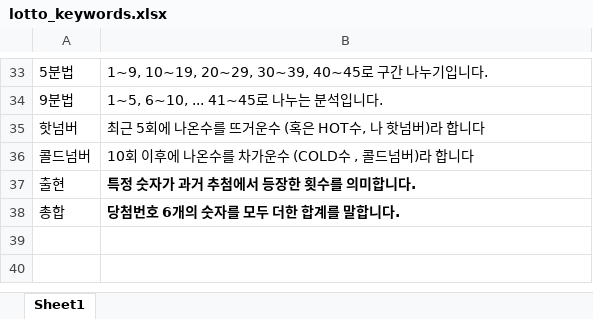
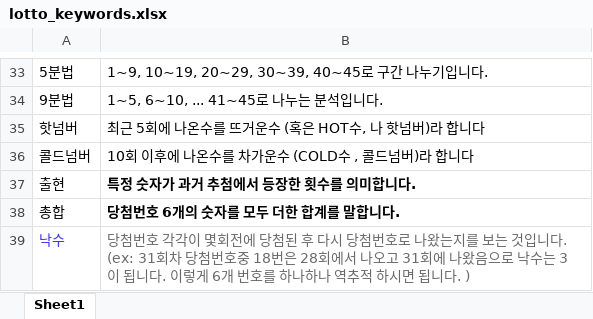
Before and after one commit to soolimi391/soolimi391.github.io, an Excel workbook: lotto_keywords.xlsx, sheet Sheet1, drawn as a sheet; only a part is shown, gaps mark what is left out; values as stored, in another font and other column widths than the file's, no borders; the diff names each change by its address in the sheet, - before the commit and + after, or states it on an @@ line.

Commit message:
Add files via upload

```diff
--- a/lotto_keywords.xlsx (sheet Sheet1)
+++ b/lotto_keywords.xlsx (sheet Sheet1)
+row 39: 낙수 | 당첨번호 각각이 몇회전에 당첨된 후 다시 당첨번호로 나왔는지를 보는 것입니다. (ex: 31회차 당첨번호중 18번은 28회에서 나오고 31회에 나왔음으로 낙수는 3이 됩니다. 이렇게 6개 번호를 하나하나 역추적 하시면 됩니다. )
```
